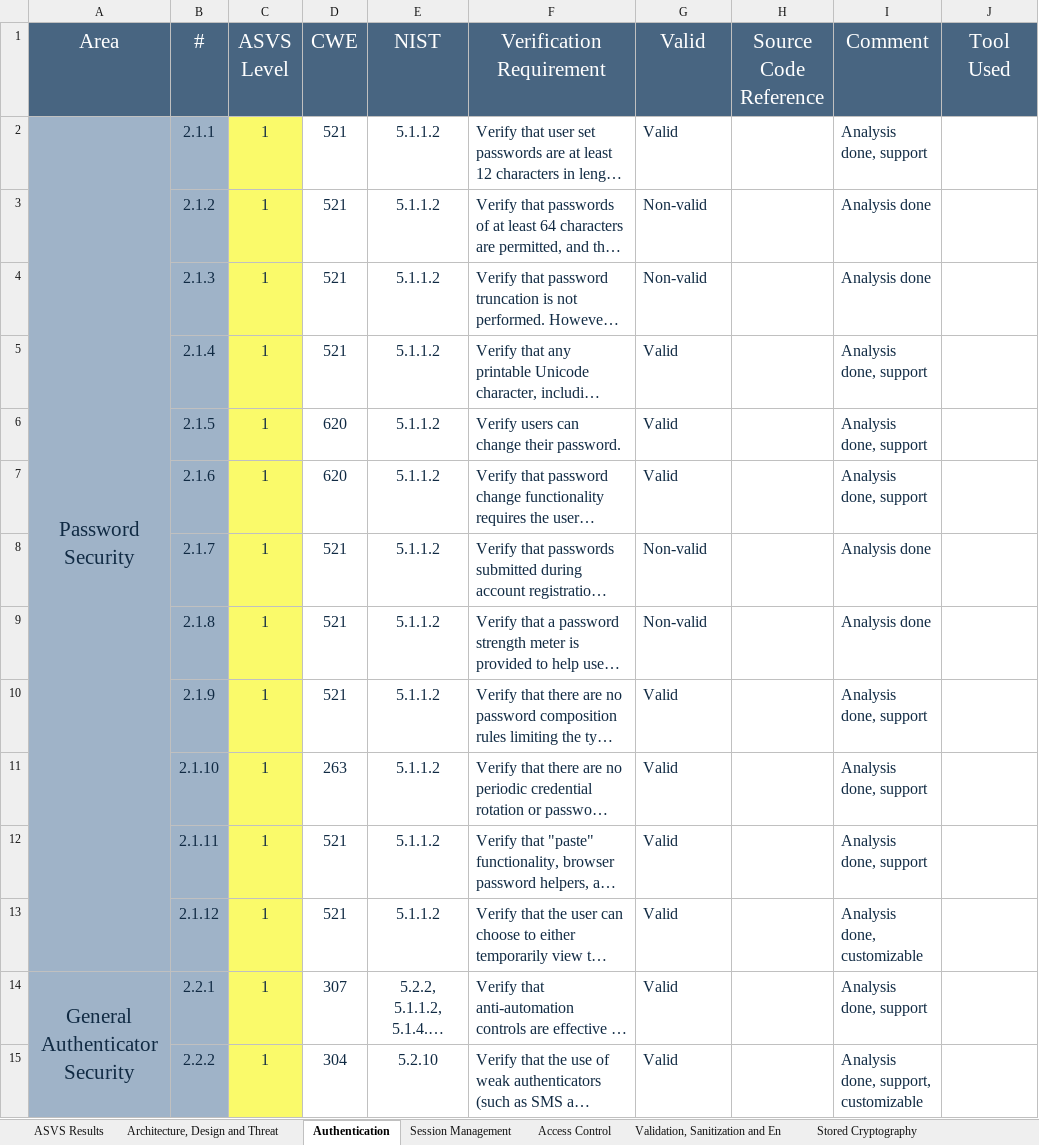
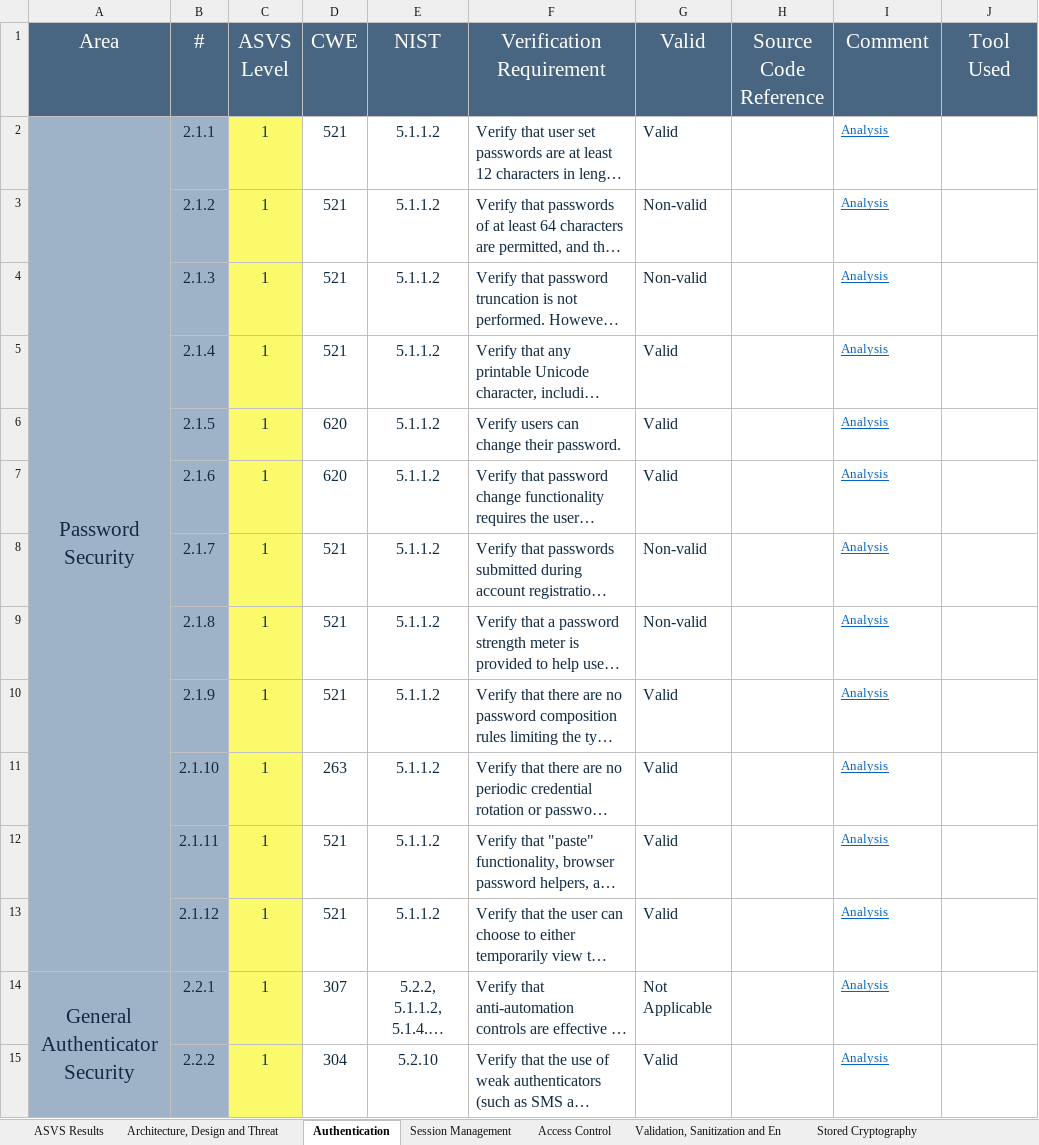
Before and after one commit to padrinoski/desofs2024_M1C_1, an Excel workbook: v4-ASVS-checklist-en.xlsx, sheet Authentication, drawn as a sheet; only a part is shown; long unchanged cells end in …; values as stored, in another font and other column widths than the file's, no borders; the diff covers the shown part only; the diff names each change by its address in the sheet, - before the commit and + after, or states it on an @@ line.

```diff
--- a/v4-ASVS-checklist-en.xlsx (sheet Authentication)
+++ b/v4-ASVS-checklist-en.xlsx (sheet Authentication)
-I2 (Comment): Analysis done, support
+I2 (Comment): Analysis
@@ I2:I15 underline: off → on, text colour: #102A43 → #0563C1, text size: smaller @@
-I3:I4 (Comment): Analysis done
+I3:I4 (Comment): Analysis
-I5:I7 (Comment): Analysis done, support
+I5:I7 (Comment): Analysis
-I8:I9 (Comment): Analysis done
+I8:I9 (Comment): Analysis
-I10:I12 (Comment): Analysis done, support
+I10:I12 (Comment): Analysis
-I13 (Comment): Analysis done, customizable
+I13 (Comment): Analysis
-G14 (Valid): Valid
+G14 (Valid): Not Applicable
-I14 (Comment): Analysis done, support
+I14 (Comment): Analysis
-I15 (Comment): Analysis done, support, customizable
+I15 (Comment): Analysis
```
Also changed, not shown: 56 edited cells and cell formats elsewhere in this sheet, sheet Architecture, Design and Threat, sheet Configuration, sheet Session Management, sheet Data Protection, sheet Stored Cryptography, sheet Files and Resources, 8 more sheets, charts or pictures, 1 other file.
